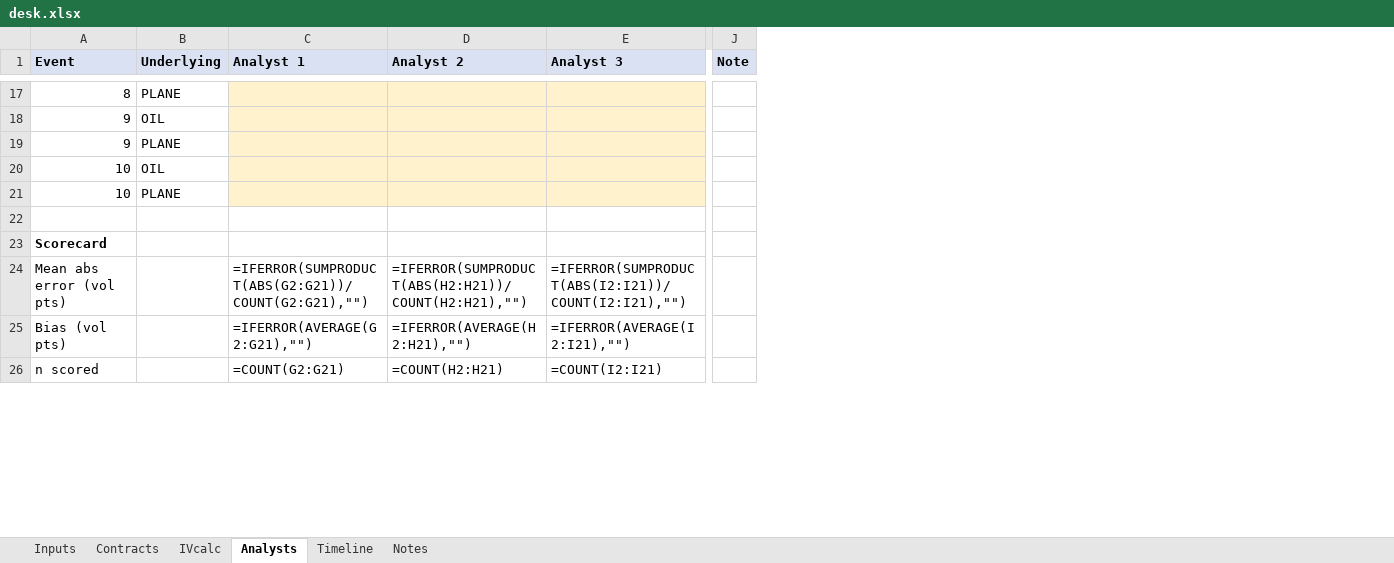
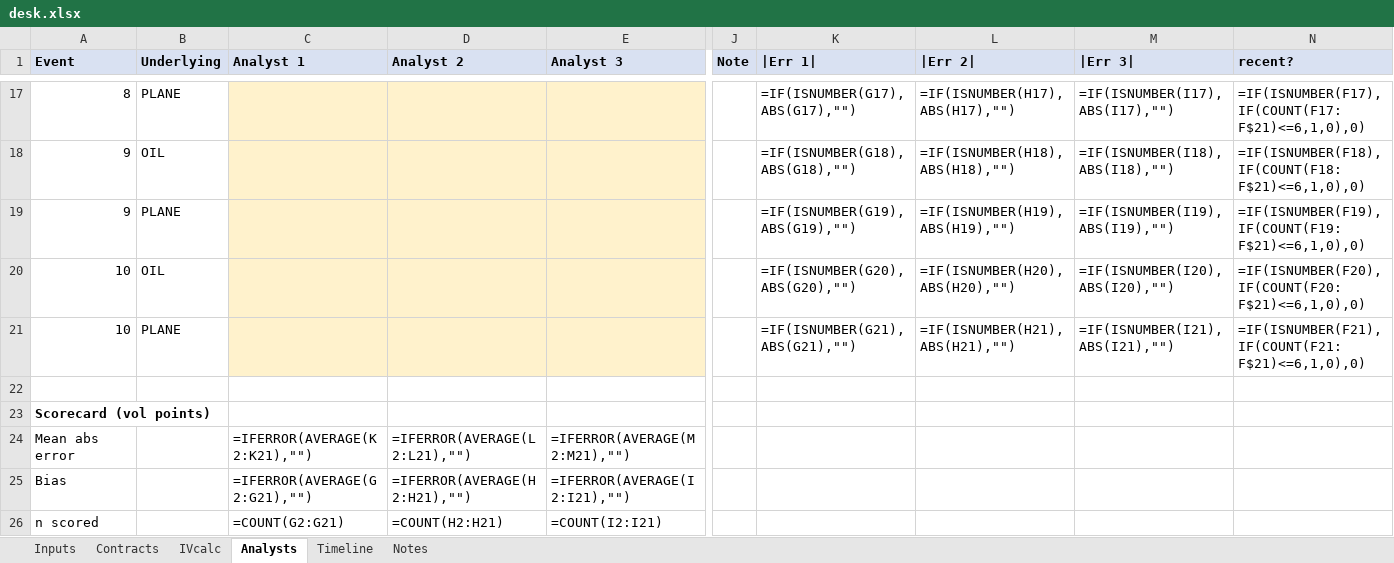
Before and after one commit to jdishihara/ctc2026, an Excel workbook: derivs/desk.xlsx, sheet Analysts, drawn as a sheet; only a part is shown, gaps mark what is left out; values as stored, in another font and other column widths than the file's, no borders; formulas without a stored value are shown as written; removed rows and columns are numbered as before the commit, all else as after; rows hold the shown columns only; the diff covers the shown part only; the diff names each change by its address in the sheet, - before the commit and + after, or states it on an @@ line.

```diff
--- a/derivs/desk.xlsx (sheet Analysts)
+++ b/derivs/desk.xlsx (sheet Analysts)
+column K (|Err 1|), rows 17-21: =IF(ISNUMBER(G17),ABS(G17),"") | =IF(ISNUMBER(G18),ABS(G18),"") | =IF(ISNUMBER(G19),ABS(G19),"") | =IF(ISNUMBER(G20),ABS(G20),"") | =IF(ISNUMBER(G21),ABS(G21),"")
+column L (|Err 2|), rows 17-21: =IF(ISNUMBER(H17),ABS(H17),"") | =IF(ISNUMBER(H18),ABS(H18),"") | =IF(ISNUMBER(H19),ABS(H19),"") | =IF(ISNUMBER(H20),ABS(H20),"") | =IF(ISNUMBER(H21),ABS(H21),"")
+column M (|Err 3|), rows 17-21: =IF(ISNUMBER(I17),ABS(I17),"") | =IF(ISNUMBER(I18),ABS(I18),"") | =IF(ISNUMBER(I19),ABS(I19),"") | =IF(ISNUMBER(I20),ABS(I20),"") | =IF(ISNUMBER(I21),ABS(I21),"")
+column N (recent?), rows 17-21: =IF(ISNUMBER(F17),IF(COUNT(F17:F$21)<=6,1,0),0) | =IF(ISNUMBER(F18),IF(COUNT(F18:F$21)<=6,1,0),0) | =IF(ISNUMBER(F19),IF(COUNT(F19:F$21)<=6,1,0),0) | =IF(ISNUMBER(F20),IF(COUNT(F20:F$21)<=6,1,0),0) | =IF(ISNUMBER(F21),IF(COUNT(F21:F$21)<=6,1,0),0)
-A23 (Event): Scorecard
+A23 (Event): Scorecard (vol points)
-row 24: Mean abs error (vol pts) |  | =IFERROR(SUMPRODUCT(ABS(G2:G21))/COUNT(G2:G21),"") | =IFERROR(SUMPRODUCT(ABS(H2:H21))/COUNT(H2:H21),"") | =IFERROR(SUMPRODUCT(ABS(I2:I21))/COUNT(I2:I21),"")
+row 24: Mean abs error |  | =IFERROR(AVERAGE(K2:K21),"") | =IFERROR(AVERAGE(L2:L21),"") | =IFERROR(AVERAGE(M2:M21),"")
-A25 (Event): Bias (vol pts)
+A25 (Event): Bias
```
Also changed, not shown: 2 added rows, 2 removed rows and 8 edited cells elsewhere in this sheet, 2 other files.
